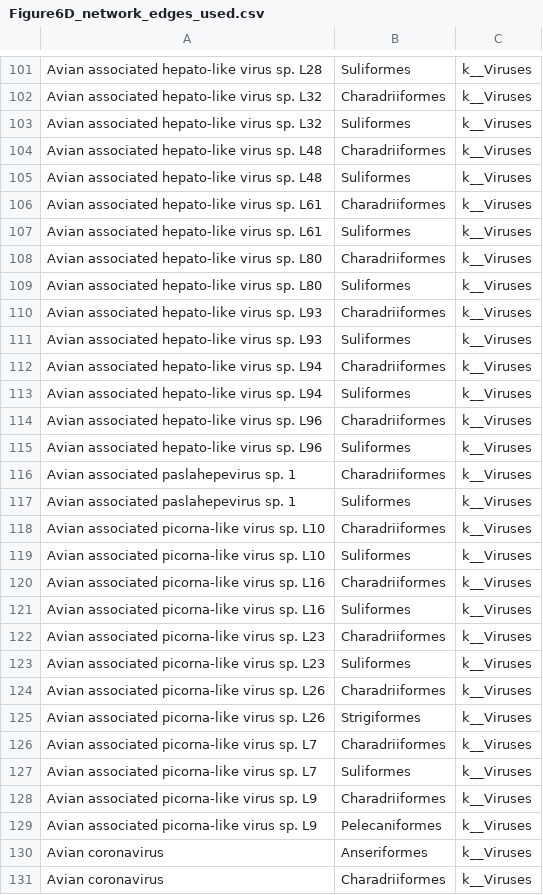
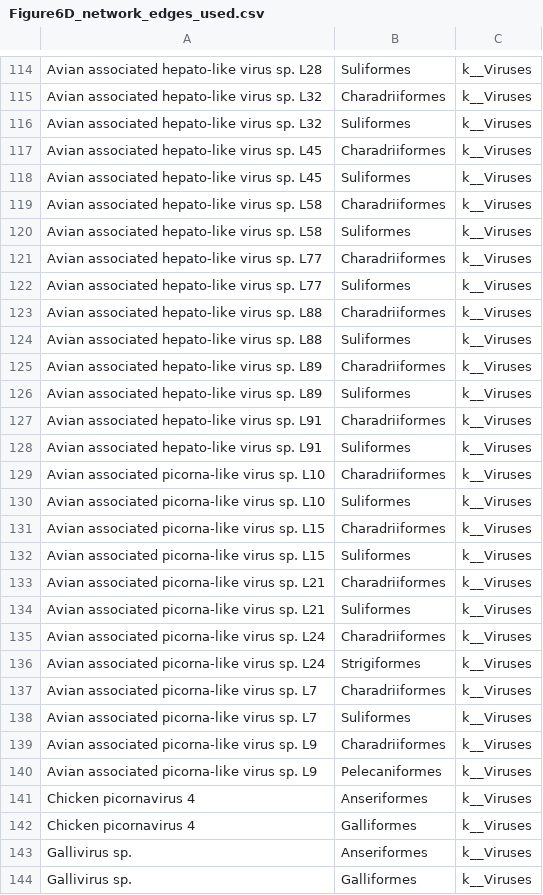
Before and after one commit to Liuhanlin22/hidden-diversity-anatomical-distribution-and-host-sharing-patterns-in-the-avian-total-infectome, a CSV file: Figure6/Figure6D/Figure6D_network_edges_used.csv, drawn as a sheet; only a part is shown, gaps mark what is left out; the shorter side is filled out with more unchanged rows; the diff covers the shown part only.

```diff
--- a/Figure6/Figure6D/Figure6D_network_edges_used.csv
+++ b/Figure6/Figure6D/Figure6D_network_edges_used.csv
@@ -104,14 +117,12 @@ Avian associated hepato-like virus sp. L32,Suliformes,k__Viruses
-Avian associated hepato-like virus sp. L48,Charadriiformes,k__Viruses
-Avian associated hepato-like virus sp. L48,Suliformes,k__Viruses
-Avian associated hepato-like virus sp. L61,Charadriiformes,k__Viruses
-Avian associated hepato-like virus sp. L61,Suliformes,k__Viruses
-Avian associated hepato-like virus sp. L80,Charadriiformes,k__Viruses
-Avian associated hepato-like virus sp. L80,Suliformes,k__Viruses
-Avian associated hepato-like virus sp. L93,Charadriiformes,k__Viruses
-Avian associated hepato-like virus sp. L93,Suliformes,k__Viruses
-Avian associated hepato-like virus sp. L94,Charadriiformes,k__Viruses
-Avian associated hepato-like virus sp. L94,Suliformes,k__Viruses
-Avian associated hepato-like virus sp. L96,Charadriiformes,k__Viruses
-Avian associated hepato-like virus sp. L96,Suliformes,k__Viruses
-Avian associated paslahepevirus sp. 1,Charadriiformes,k__Viruses
-Avian associated paslahepevirus sp. 1,Suliformes,k__Viruses
+"Avian associated hepato-like virus sp. L45","Charadriiformes","k__Viruses"
+"Avian associated hepato-like virus sp. L45","Suliformes","k__Viruses"
+"Avian associated hepato-like virus sp. L58","Charadriiformes","k__Viruses"
+"Avian associated hepato-like virus sp. L58","Suliformes","k__Viruses"
+"Avian associated hepato-like virus sp. L77","Charadriiformes","k__Viruses"
+"Avian associated hepato-like virus sp. L77","Suliformes","k__Viruses"
+"Avian associated hepato-like virus sp. L88","Charadriiformes","k__Viruses"
+"Avian associated hepato-like virus sp. L88","Suliformes","k__Viruses"
+"Avian associated hepato-like virus sp. L89","Charadriiformes","k__Viruses"
+"Avian associated hepato-like virus sp. L89","Suliformes","k__Viruses"
+"Avian associated hepato-like virus sp. L91","Charadriiformes","k__Viruses"
+"Avian associated hepato-like virus sp. L91","Suliformes","k__Viruses"
@@ -120,6 +131,6 @@ Avian associated picorna-like virus sp. L10,Suliformes,k__Viruses
-Avian associated picorna-like virus sp. L16,Charadriiformes,k__Viruses
-Avian associated picorna-like virus sp. L16,Suliformes,k__Viruses
-Avian associated picorna-like virus sp. L23,Charadriiformes,k__Viruses
-Avian associated picorna-like virus sp. L23,Suliformes,k__Viruses
-Avian associated picorna-like virus sp. L26,Charadriiformes,k__Viruses
-Avian associated picorna-like virus sp. L26,Strigiformes,k__Viruses
+"Avian associated picorna-like virus sp. L15","Charadriiformes","k__Viruses"
+"Avian associated picorna-like virus sp. L15","Suliformes","k__Viruses"
+"Avian associated picorna-like virus sp. L21","Charadriiformes","k__Viruses"
+"Avian associated picorna-like virus sp. L21","Suliformes","k__Viruses"
+"Avian associated picorna-like virus sp. L24","Charadriiformes","k__Viruses"
+"Avian associated picorna-like virus sp. L24","Strigiformes","k__Viruses"
@@ -130,2 +140,0 @@ Avian associated picorna-like virus sp. L9,Pelecaniformes,k__Viruses
-Avian coronavirus,Anseriformes,k__Viruses
-Avian coronavirus,Charadriiformes,k__Viruses
```
Also changed, not shown: 9 added rows, 9 removed rows, 22 moved rows and 17 edited cells elsewhere in this file, Figure6/Figure6D/Figure6D_node_selection_audit.csv, Figure6/Figure6D/virus_table_filtered_updated.csv, 24 other files.
